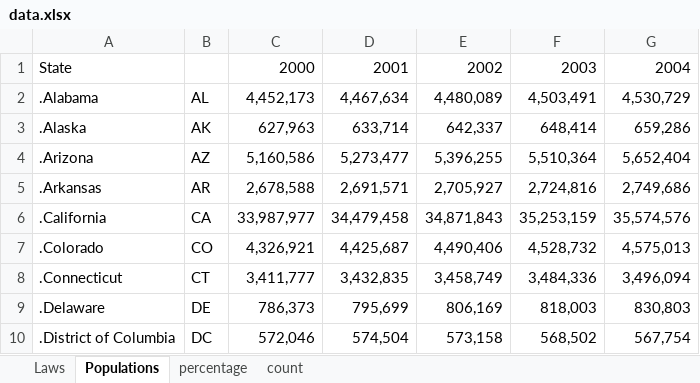
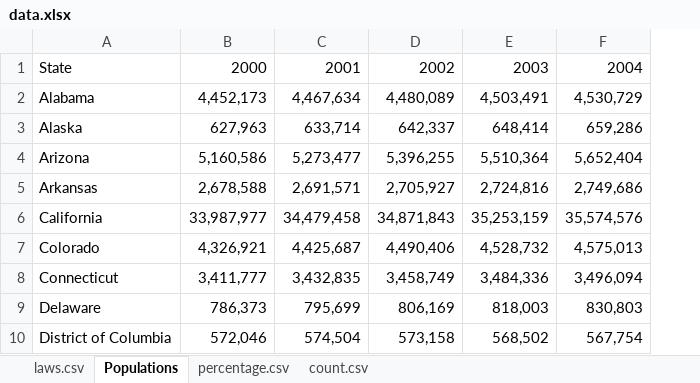
Before and after one commit to queer1/gayMarriage_d3, an Excel workbook: data.xlsx, sheet Populations, drawn as a sheet; only a part is shown; values as stored, in another font and other column widths than the file's, no borders; removed rows and columns are numbered as before the commit, all else as after; the diff names each change by its address in the sheet, - before the commit and + after, or states it on an @@ line.

```diff
--- a/data.xlsx (sheet Populations)
+++ b/data.xlsx (sheet Populations)
-sheet tab: Laws
+sheet tab: laws.csv
-sheet tab: percentage
+sheet tab: percentage.csv
-sheet tab: count
+sheet tab: count.csv
-column A, rows 1-10: State | .Alabama | .Alaska | .Arizona | .Arkansas | .California | .Colorado | .Connecticut | .Delaware | .District of Columbia
-column B, rows 2-10: AL | AK | AZ | AR | CA | CO | CT | DE | DC
+column A, rows 1-10: State | Alabama | Alaska | Arizona | Arkansas | California | Colorado | Connecticut | Delaware | District of Columbia
```
Also changed, not shown: sheet laws.csv, sheet percentage.csv, formulas that keep their value, 7 other files.
